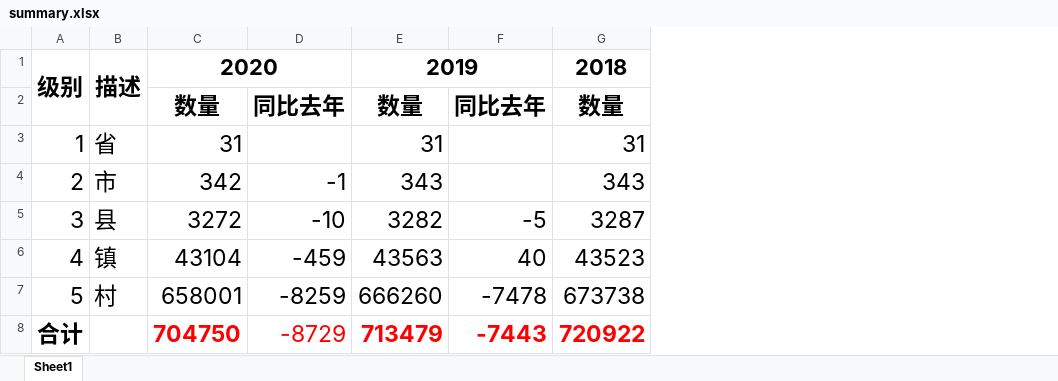
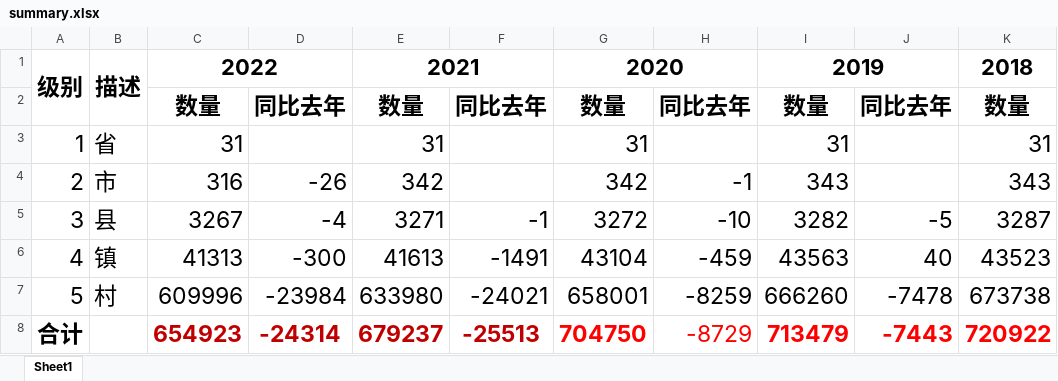
Before and after one commit to adyliu/china_area, an Excel workbook: summary.xlsx, sheet Sheet1, drawn as a sheet; only a part is shown; values as stored, in another font and other column widths than the file's, no borders; the diff names each change by its address in the sheet, - before the commit and + after, or states it on an @@ line.

Commit message:
update data to 2021.10.31

```diff
--- a/summary.xlsx (sheet Sheet1)
+++ b/summary.xlsx (sheet Sheet1)
+column C, rows 1-8: 2022 | 数量 | 31 | 316 | 3267 | 41313 | 609996 | 654923
+column D, rows 2-8: 同比去年 |  | -26 | -4 | -300 | -23984 | -24314
+column E, rows 1-8: 2021 | 数量 | 31 | 342 | 3271 | 41613 | 633980 | 679237
+column F, rows 2-8: 同比去年 |  |  | -1 | -1491 | -24021 | -25513
```
Also changed, not shown: formulas that keep their value, 8 other files.
